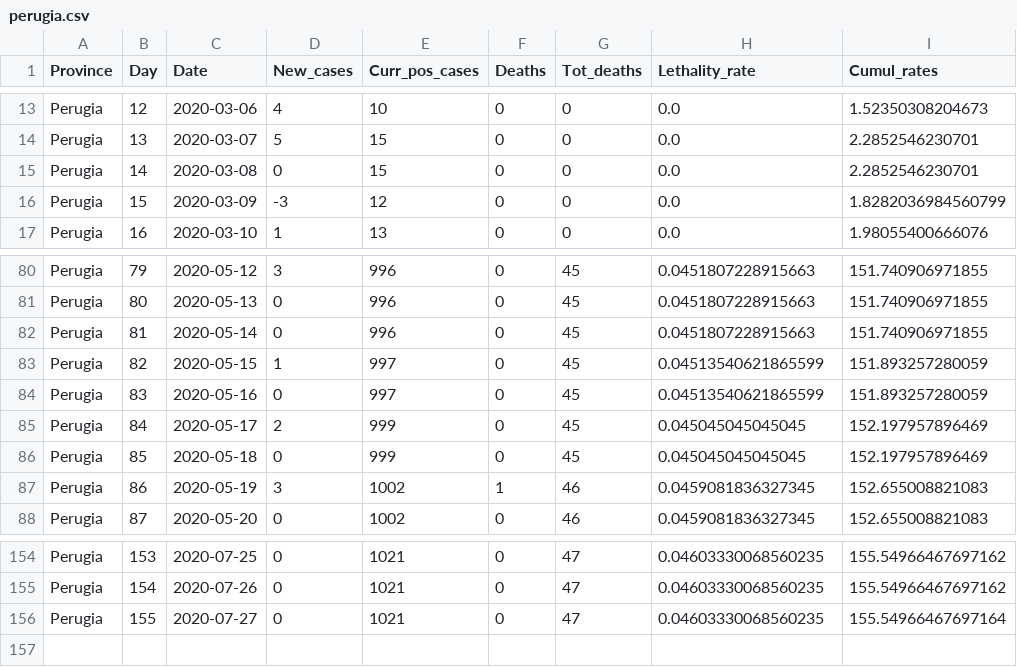
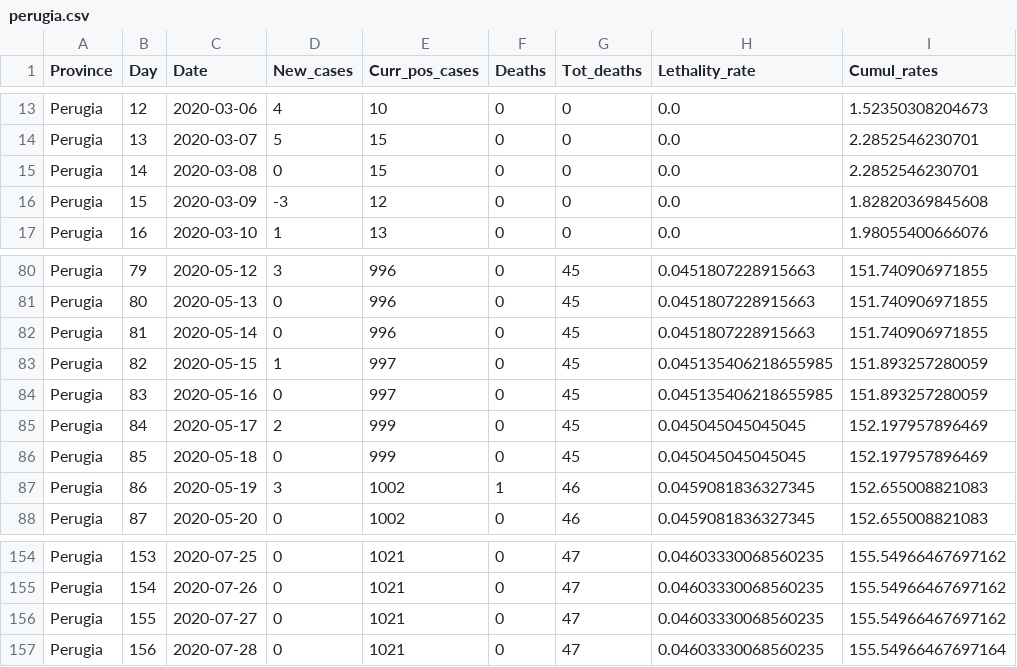
Before and after one commit to CEEDS-DEMM/COVID-Pro-Dataset, a CSV file: Deaths_Umbria/perugia.csv, drawn as a sheet; only a part is shown, gaps mark what is left out.

```diff
--- a/Deaths_Umbria/perugia.csv
+++ b/Deaths_Umbria/perugia.csv
@@ -15,3 +15,3 @@ Perugia,13,2020-03-07,5,15,0,0,0.0,2.2852546230701
 Perugia,14,2020-03-08,0,15,0,0,0.0,2.2852546230701
-Perugia,15,2020-03-09,-3,12,0,0,0.0,1.8282036984560799
+Perugia,15,2020-03-09,-3,12,0,0,0.0,1.82820369845608
 Perugia,16,2020-03-10,1,13,0,0,0.0,1.98055400666076
@@ -82,4 +82,4 @@ Perugia,80,2020-05-13,0,996,0,45,0.0451807228915663,151.740906971855
 Perugia,81,2020-05-14,0,996,0,45,0.0451807228915663,151.740906971855
-Perugia,82,2020-05-15,1,997,0,45,0.04513540621865599,151.893257280059
-Perugia,83,2020-05-16,0,997,0,45,0.04513540621865599,151.893257280059
+Perugia,82,2020-05-15,1,997,0,45,0.045135406218655985,151.893257280059
+Perugia,83,2020-05-16,0,997,0,45,0.045135406218655985,151.893257280059
 Perugia,84,2020-05-17,2,999,0,45,0.045045045045045,152.197957896469
@@ -155,2 +155,3 @@ Perugia,153,2020-07-25,0,1021,0,47,0.04603330068560235,155.54966467697162
 Perugia,154,2020-07-26,0,1021,0,47,0.04603330068560235,155.54966467697162
-Perugia,155,2020-07-27,0,1021,0,47,0.04603330068560235,155.54966467697164
+Perugia,155,2020-07-27,0,1021,0,47,0.04603330068560235,155.54966467697162
+Perugia,156,2020-07-28,0,1021,0,47,0.04603330068560235,155.54966467697164
```
Also changed, not shown: Deaths_Calabria/cosenza.csv, Deaths_Calabria/crotone.csv, 42 other files.
